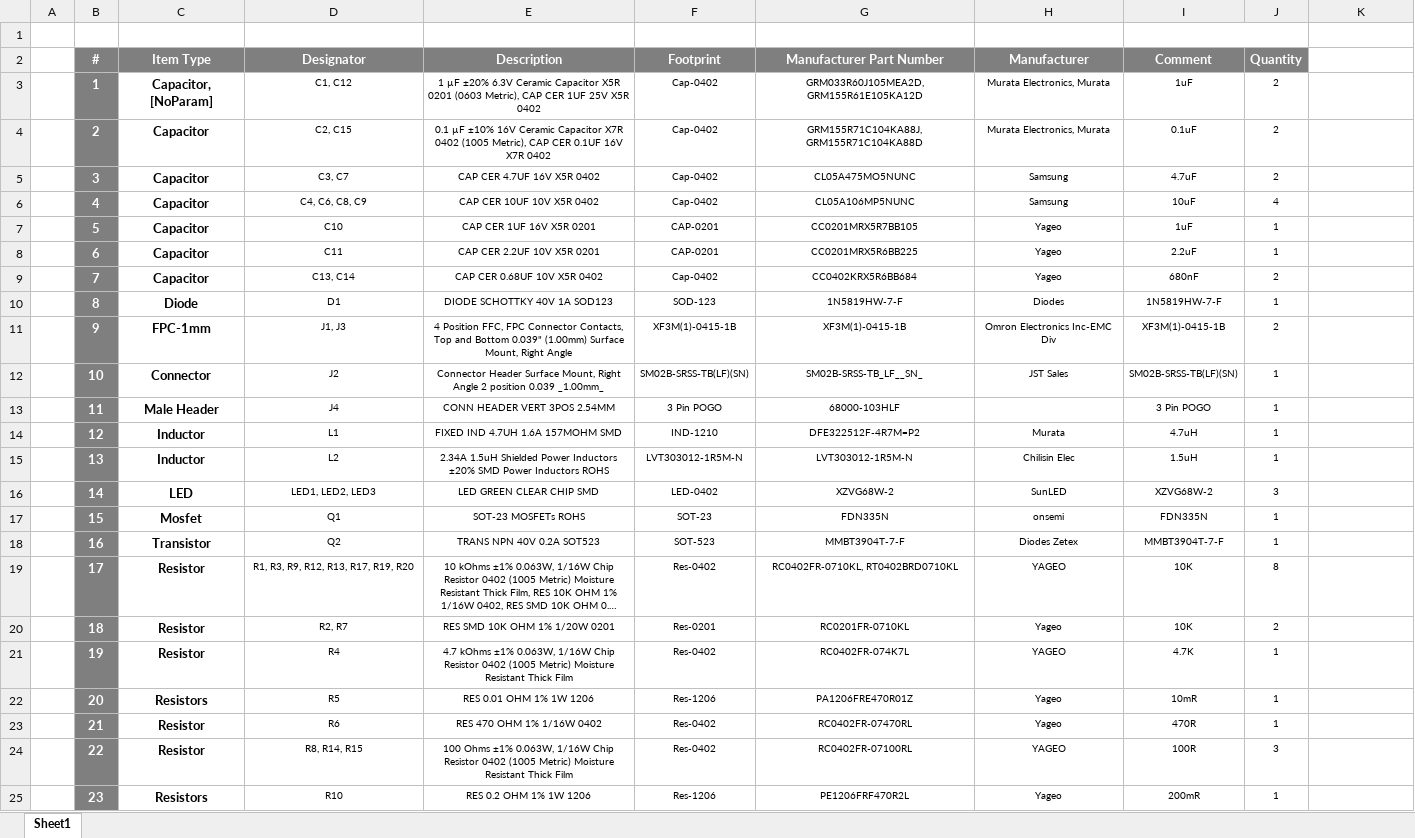
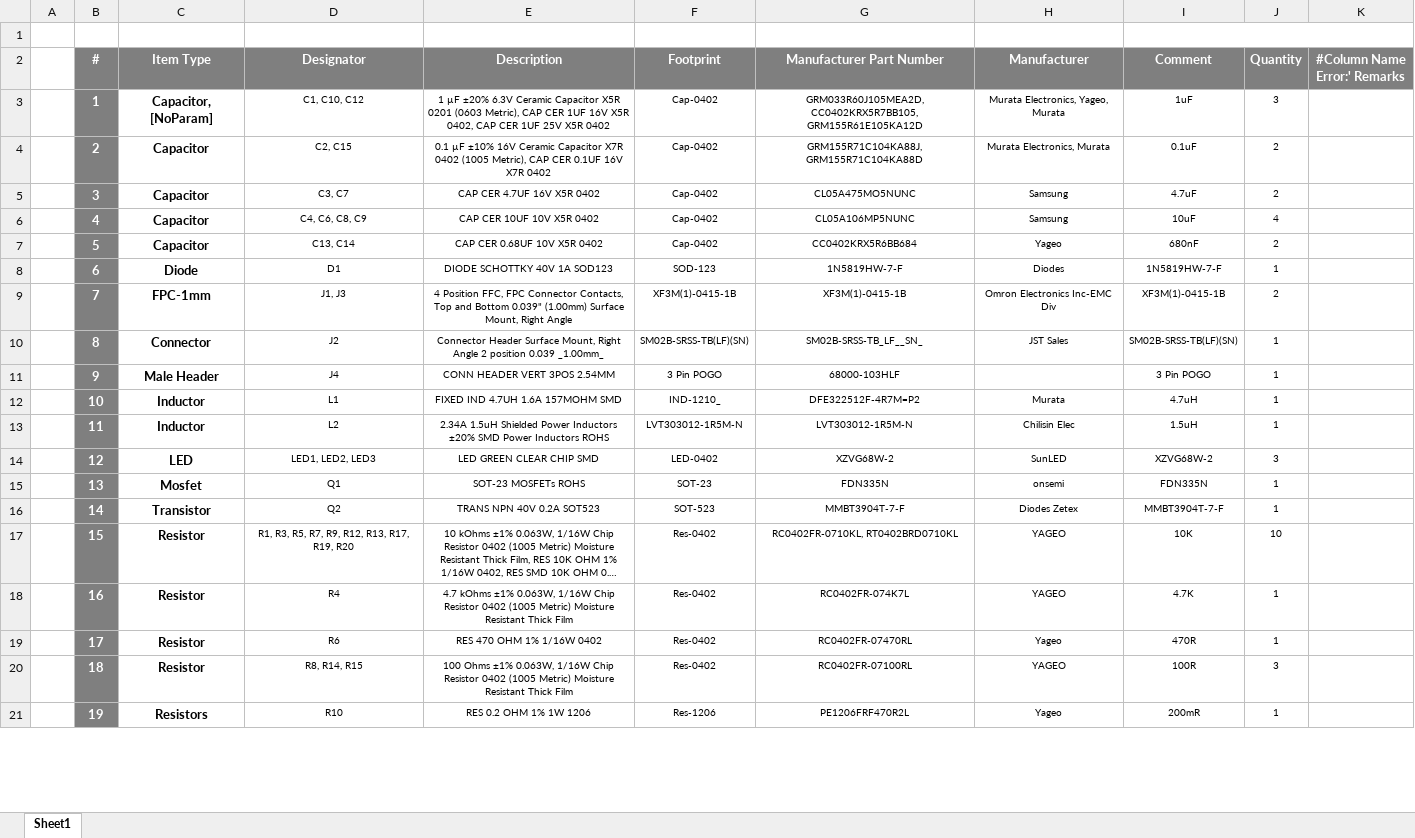
Before and after one commit to eSpark-Consulting-Group/brad-fairman-led-project, an Excel workbook: Design-Files/Button-Board_v2.0/Deliverables/BOM/Button-Board_v2.0.xlsx, sheet Sheet1, drawn as a sheet; only a part is shown; long unchanged cells end in …; values as stored, in another font and other column widths than the file's, no borders; removed rows and columns are numbered as before the commit, all else as after; the diff covers the shown part only; the diff names each change by its address in the sheet, - before the commit and + after, or states it on an @@ line.

Commit message:
#1 Completed and Fresh Deliverables Generated

```diff
--- a/Design-Files/Button-Board_v2.0/Deliverables/BOM/Button-Board_v2.0.xlsx (sheet Sheet1)
+++ b/Design-Files/Button-Board_v2.0/Deliverables/BOM/Button-Board_v2.0.xlsx (sheet Sheet1)
-I1:J1 merged
+I1:K1 merged
-K2: (empty)
+K2: #Column Name Error:' Remarks
-K2 fill: none
+K2 fill: #7F7F7F
-D3 (Designator): C1, C12
+D3 (Designator): C1, C10, C12
-E3 (Description): …CER 1UF 25V X5R…
+E3 (Description): …CER 1UF 16V X5R 0402, CAP CER 1UF 25V X5R…
-G3 (Manufacturer Part Number): GRM033R60J105MEA2D, GRM155R61E105KA12D
+G3 (Manufacturer Part Number): GRM033R60J105MEA2D, CC0402KRX5R7BB105, GRM155R61E105KA12D
-H3 (Manufacturer): Murata Electronics, Murata
+H3 (Manufacturer): Murata Electronics, Yageo, Murata
-J3 (Quantity): 2
+J3 (Quantity): 3
-D7 (Designator): C10
+D7 (Designator): C13, C14
-E7 (Description): CAP CER 1UF 16V X5R 0201
+E7 (Description): CAP CER 0.68UF 10V X5R 0402
-F7 (Footprint): CAP-0201
+F7 (Footprint): Cap-0402
-G7 (Manufacturer Part Number): CC0201MRX5R7BB105
+G7 (Manufacturer Part Number): CC0402KRX5R6BB684
-I7 (Comment): 1uF
+I7 (Comment): 680nF
-J7 (Quantity): 1
+J7 (Quantity): 2
-row 8:  | 6 | Capacitor | C11 | CAP CER 2.2UF 10V X5R 0201 | CAP-0201 | CC0201MRX5R6BB225 | Yageo | 2.2uF | 1
-row 9:  | 7 | Capacitor | C13, C14 | CAP CER 0.68UF 10V X5R 0402 | Cap-0402 | CC0402KRX5R6BB684 | Yageo | 680nF | 2
-B8 (#): 8
+B8 (#): 6
-B9 (#): 9
+B9 (#): 7
-B10 (#): 10
+B10 (#): 8
-B11 (#): 11
+B11 (#): 9
-B12 (#): 12
+B12 (#): 10
-F12 (Footprint): IND-1210
+F12 (Footprint): IND-1210_
-B13 (#): 13
+B13 (#): 11
-B14 (#): 14
+B14 (#): 12
-B15 (#): 15
+B15 (#): 13
-B16 (#): 16
+B16 (#): 14
-B17 (#): 17
+B17 (#): 15
-D17 (Designator): R1, R3, R9, R12, R13, R17, R19, R20
+D17 (Designator): R1, R3, R5, R7, R9, R12, R13, R17, R19, R20
-J17 (Quantity): 8
+J17 (Quantity): 10
-row 20:  | 18 | Resistor | R2, R7 | RES SMD 10K OHM 1% 1/20W 0201 | Res-0201 | RC0201FR-0710KL | Yageo | 10K | 2
-B18 (#): 19
+B18 (#): 16
-row 22:  | 20 | Resistors | R5 | RES 0.01 OHM 1% 1W 1206 | Res-1206 | PA1206FRE470R01Z | Yageo | 10mR | 1
-B19 (#): 21
+B19 (#): 17
-B20 (#): 22
+B20 (#): 18
-B21 (#): 23
+B21 (#): 19
```
Also changed, not shown: 1 added row, 1 removed row and 11 edited cells elsewhere in this sheet, 55 other files.
